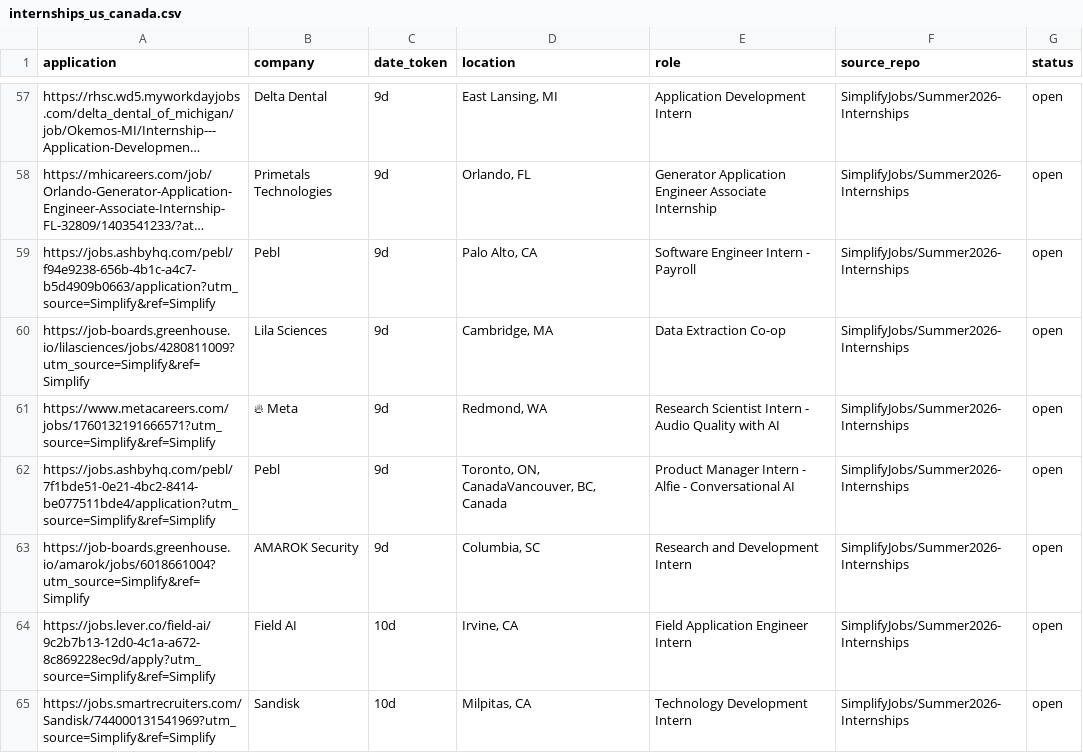
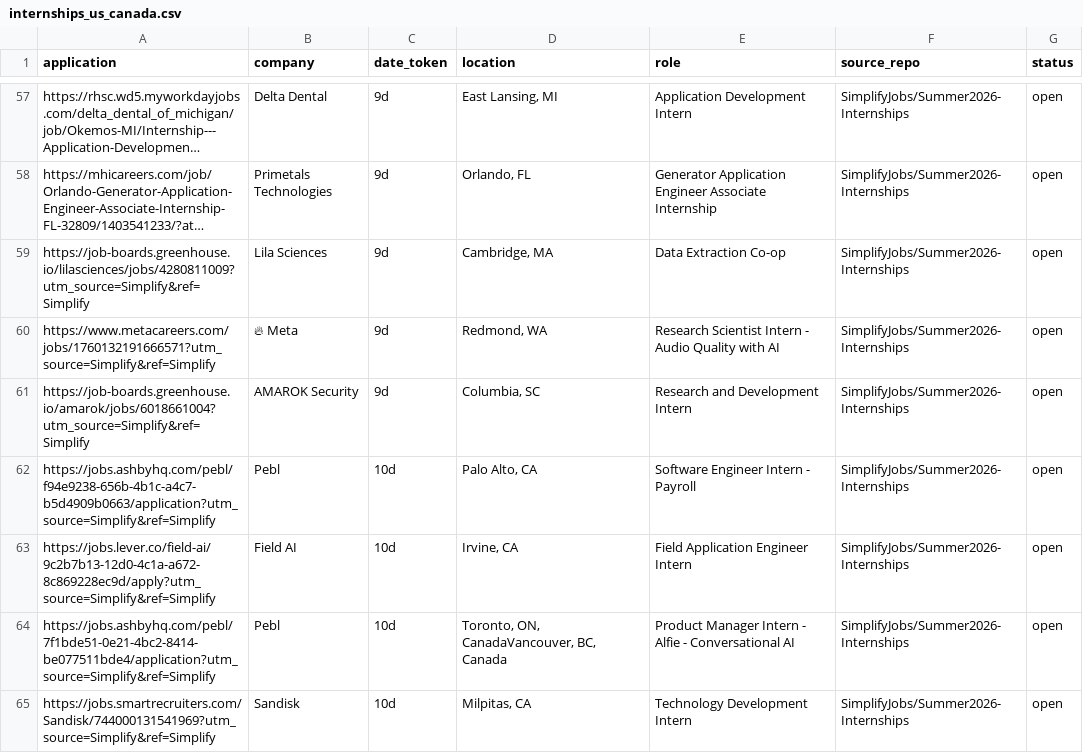
Before and after one commit to vats98754/job-fetcher, a CSV file: internships_us_canada.csv, drawn as a sheet; only a part is shown, gaps mark what is left out; long unchanged cells end in …; removed rows and columns are numbered as before the commit, all else as after; the diff covers the shown part only; the diff names each change by its address in the sheet, - before the commit and + after, or states it on an @@ line.

```diff
--- a/internships_us_canada.csv
+++ b/internships_us_canada.csv
-row 59: https://jobs.ashbyhq.com/pebl/f94e9238-656b-4b1c-a4c7-b5d4909b0663/application?utm_source=Simplify&ref=Simplify | Pebl | 9d | Palo Alto, CA | Software Engineer Intern - Payroll | SimplifyJobs/Summer2026-Internships | open
-row 62: https://jobs.ashbyhq.com/pebl/7f1bde51-0e21-4bc2-8414-be077511bde4/application?utm_source=Simplify&ref=Simplify | Pebl | 9d | Toronto, ON, CanadaVancouver, BC, Canada | Product Manager Intern - Alfie - Conversational AI | SimplifyJobs/Summer2026-Internships | open
+row 62: https://jobs.ashbyhq.com/pebl/f94e9238-656b-4b1c-a4c7-b5d4909b0663/application?utm_source=Simplify&ref=Simplify | Pebl | 10d | Palo Alto, CA | Software Engineer Intern - Payroll | SimplifyJobs/Summer2026-Internships | open
+row 64: https://jobs.ashbyhq.com/pebl/7f1bde51-0e21-4bc2-8414-be077511bde4/application?utm_source=Simplify&ref=Simplify | Pebl | 10d | Toronto, ON, CanadaVancouver, BC, Canada | Product Manager Intern - Alfie - Conversational AI | SimplifyJobs/Summer2026-Internships | open
```
Also changed, not shown: 6 added rows, 6 removed rows and 10 edited cells elsewhere in this file.
